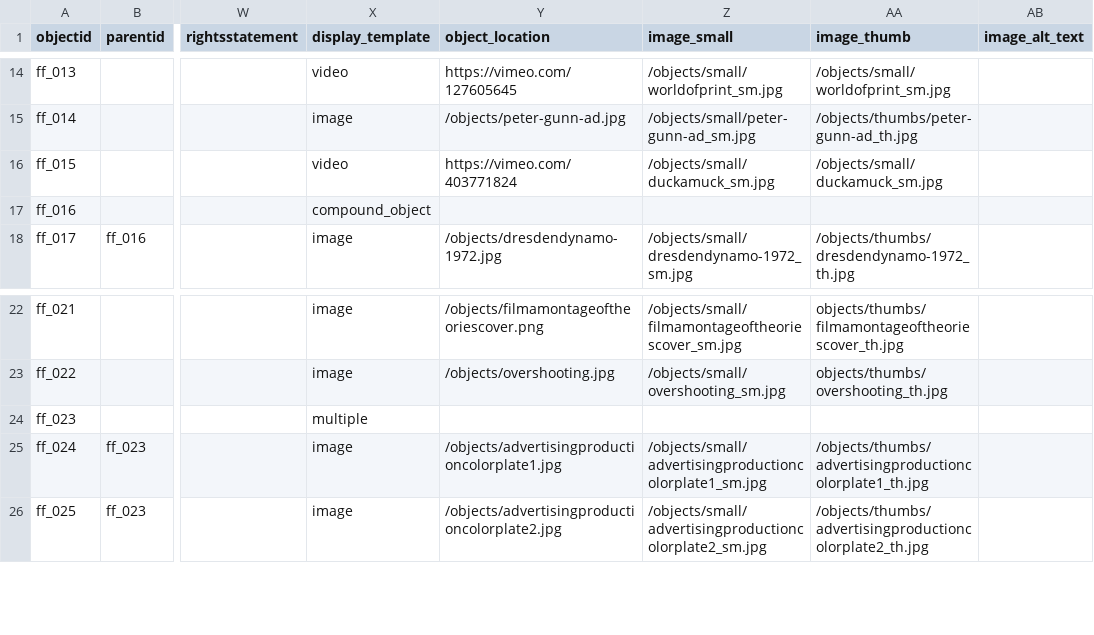
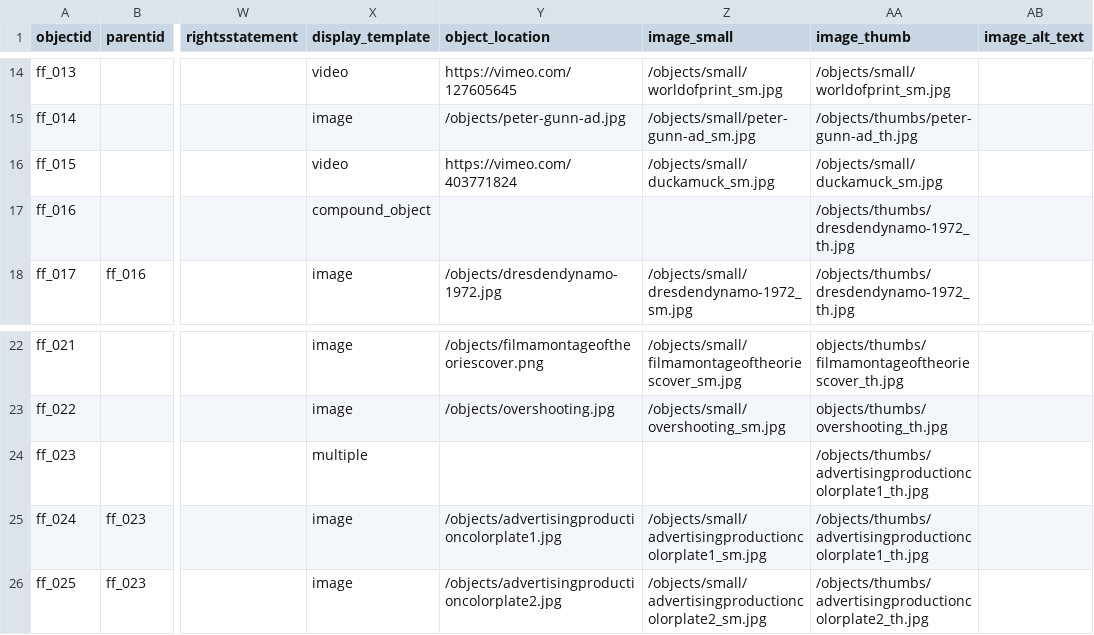
Before and after one commit to malahern/factoryforms, a CSV file: _data/factory-forms-metadata.csv, drawn as a sheet; only a part is shown, gaps mark what is left out; the diff names each change by its address in the sheet, - before the commit and + after, or states it on an @@ line.

Commit message:
added thumbs for compound objects

```diff
--- a/_data/factory-forms-metadata.csv
+++ b/_data/factory-forms-metadata.csv
-AA17 (image_thumb): (empty)
+AA17 (image_thumb): /objects/thumbs/dresdendynamo-1972_th.jpg
-AA24 (image_thumb): (empty)
+AA24 (image_thumb): /objects/thumbs/advertisingproductioncolorplate1_th.jpg
```
